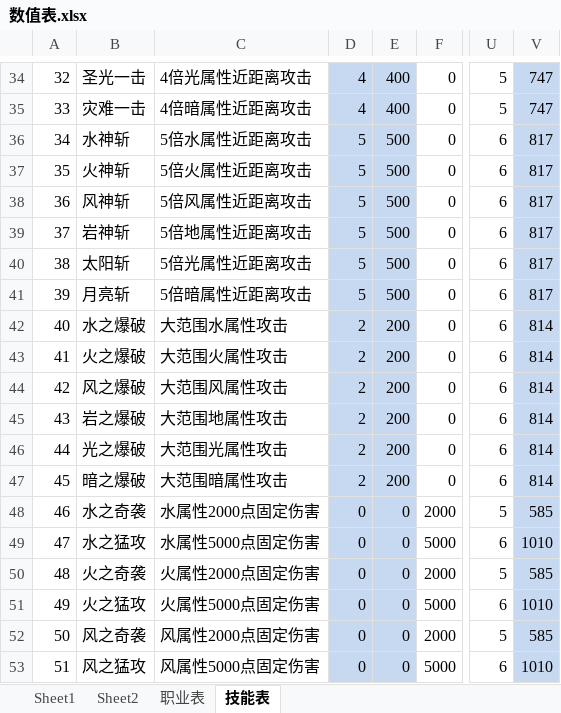
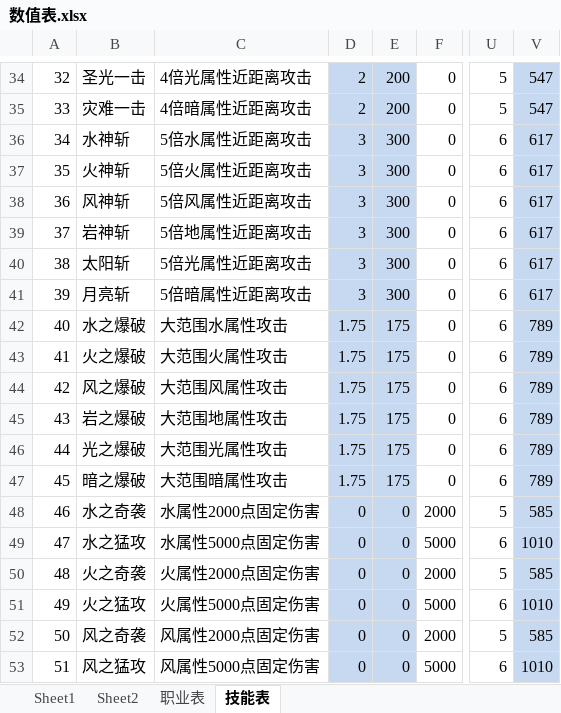
Before and after one commit to LeonardChang/RedMoonWar, an Excel workbook: Documents/数值表.xlsx, sheet 技能表, drawn as a sheet; only a part is shown, gaps mark what is left out; values as stored, in another font and other column widths than the file's, no borders; the diff covers the shown part only; the diff names each change by its address in the sheet, - before the commit and + after, or states it on an @@ line.

```diff
--- a/Documents/数值表.xlsx (sheet 技能表)
+++ b/Documents/数值表.xlsx (sheet 技能表)
-D34:D35: 4
+D34:D35: 2
-E34:E35: 400
+E34:E35: 200
-V34:V35: 747
+V34:V35: 547
-D36:D41: 5
+D36:D41: 3
-E36:E41: 500
+E36:E41: 300
-V36:V41: 817
+V36:V41: 617
-D42:D47: 2
+D42:D47: 1.75
-E42:E47: 200
+E42:E47: 175
-V42:V47: 814
+V42:V47: 789
```
Also changed, not shown: 84 edited cells elsewhere in this sheet, charts or pictures, 9 other files.
